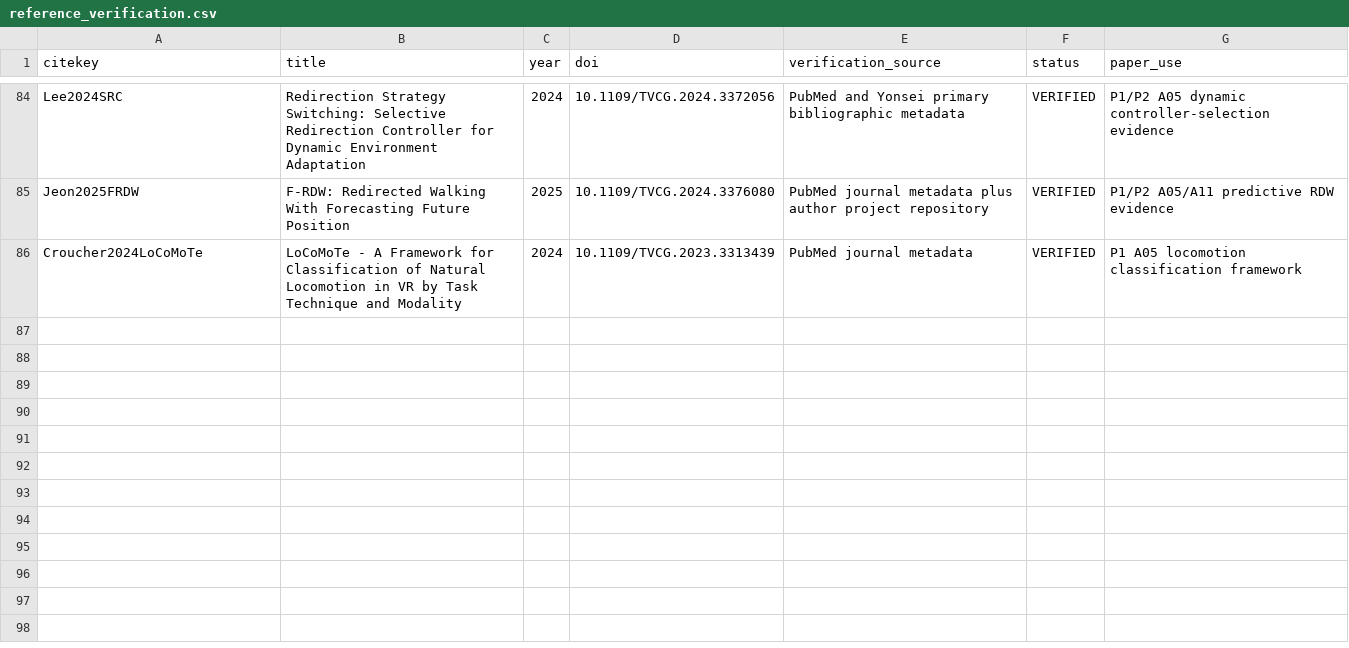
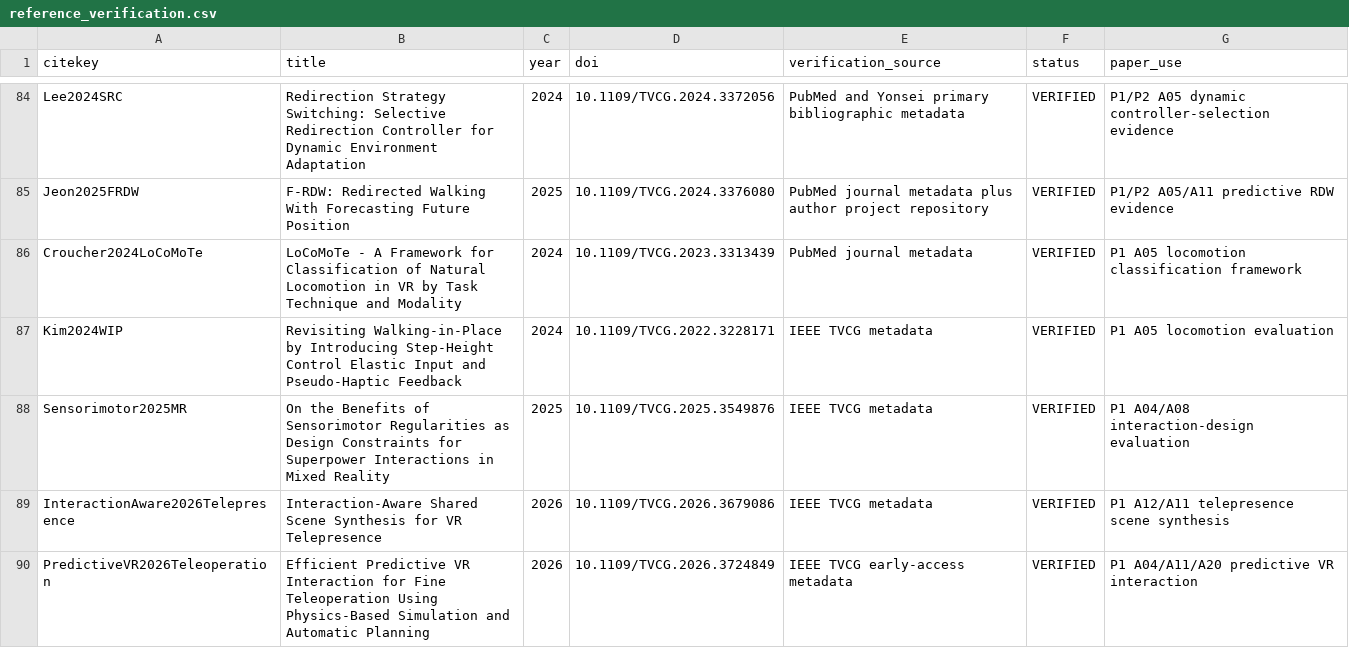
Before and after one commit to Arithmetic-Power-Geometry/Virtual-Reality-Research-Review, a CSV file: paper_writing_register/paper_assets/references/reference_verification.csv, drawn as a sheet; only a part is shown, gaps mark what is left out; the diff names each change by its address in the sheet, - before the commit and + after, or states it on an @@ line.

Commit message:
Paper assets: verify four TVCG VR sources

```diff
--- a/paper_writing_register/paper_assets/references/reference_verification.csv
+++ b/paper_writing_register/paper_assets/references/reference_verification.csv
+row 87: Kim2024WIP | Revisiting Walking-in-Place by Introducing Step-Height Control Elastic Input and Pseudo-Haptic Feedback | 2024 | 10.1109/TVCG.2022.3228171 | IEEE TVCG metadata | VERIFIED | P1 A05 locomotion evaluation
+row 88: Sensorimotor2025MR | On the Benefits of Sensorimotor Regularities as Design Constraints for Superpower Interactions in Mixed Reality | 2025 | 10.1109/TVCG.2025.3549876 | IEEE TVCG metadata | VERIFIED | P1 A04/A08 interaction-design evaluation
+row 89: InteractionAware2026Telepresence | Interaction-Aware Shared Scene Synthesis for VR Telepresence | 2026 | 10.1109/TVCG.2026.3679086 | IEEE TVCG metadata | VERIFIED | P1 A12/A11 telepresence scene synthesis
+row 90: PredictiveVR2026Teleoperation | Efficient Predictive VR Interaction for Fine Teleoperation Using Physics-Based Simulation and Automatic Planning | 2026 | 10.1109/TVCG.2026.3724849 | IEEE TVCG early-access metadata | VERIFIED | P1 A04/A11/A20 predictive VR interaction
```
